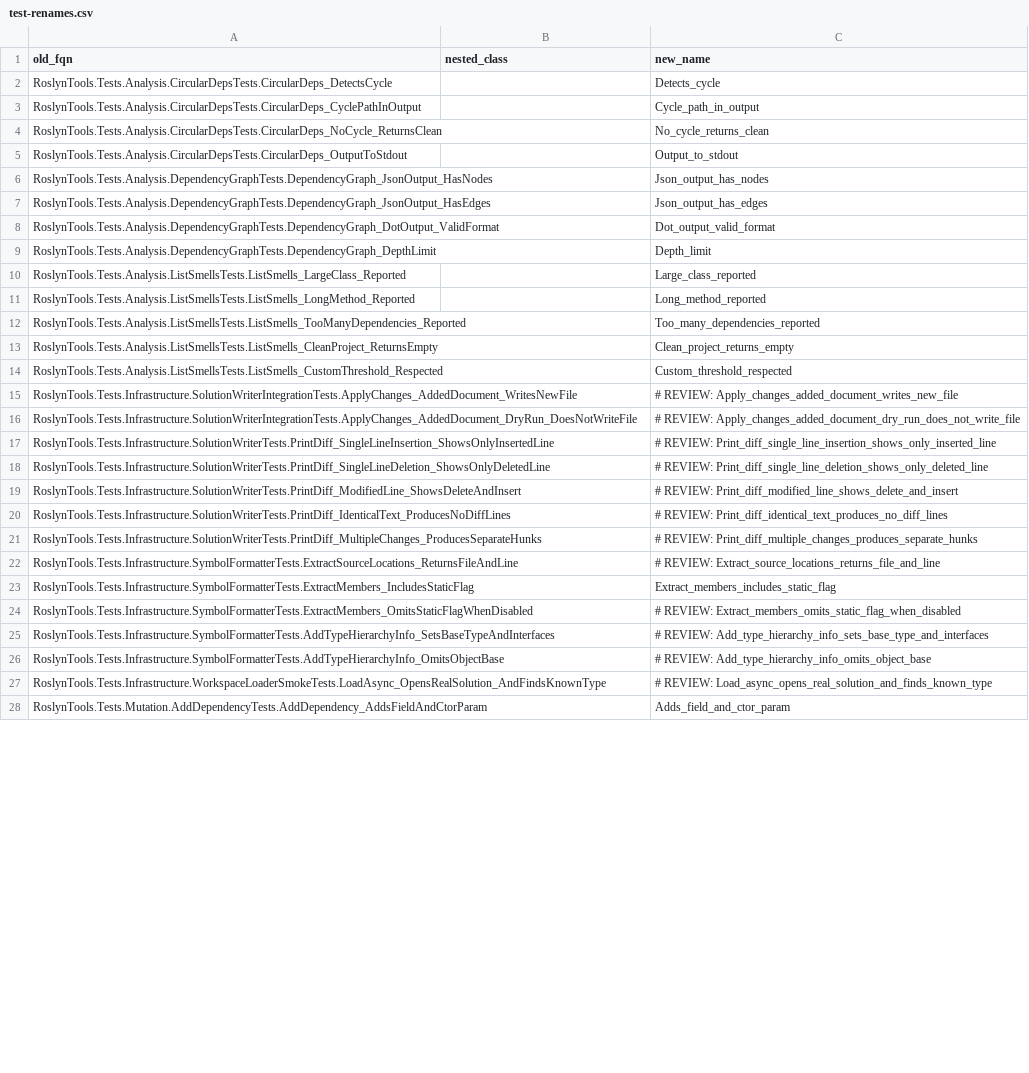
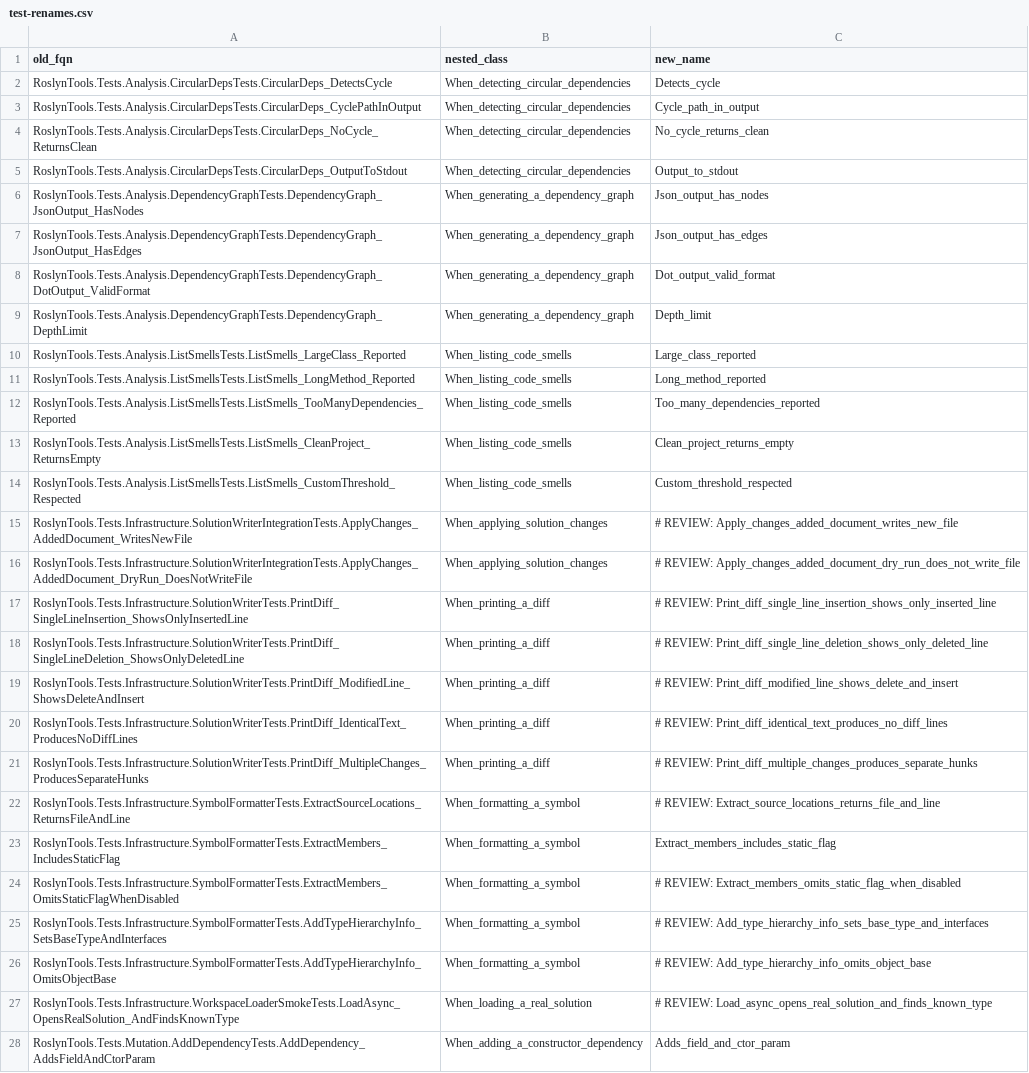
Before and after one commit to DanMarshall909/roslyn-tools, a CSV file: scripts/test-renames.csv, drawn as a sheet; only a part is shown; the diff covers the shown part only; the diff names each change by its address in the sheet, - before the commit and + after, or states it on an @@ line.

```diff
--- a/scripts/test-renames.csv
+++ b/scripts/test-renames.csv
-B2:B5 (nested_class): (empty)
+B2:B5 (nested_class): When_detecting_circular_dependencies
-B6:B9 (nested_class): (empty)
+B6:B9 (nested_class): When_generating_a_dependency_graph
-B10:B14 (nested_class): (empty)
+B10:B14 (nested_class): When_listing_code_smells
-B15:B16 (nested_class): (empty)
+B15:B16 (nested_class): When_applying_solution_changes
-B17:B21 (nested_class): (empty)
+B17:B21 (nested_class): When_printing_a_diff
-B22:B26 (nested_class): (empty)
+B22:B26 (nested_class): When_formatting_a_symbol
-B27 (nested_class): (empty)
+B27 (nested_class): When_loading_a_real_solution
-B28 (nested_class): (empty)
+B28 (nested_class): When_adding_a_constructor_dependency
```
Also changed, not shown: 6 added rows and 137 edited cells elsewhere in this file, 2 other files.
